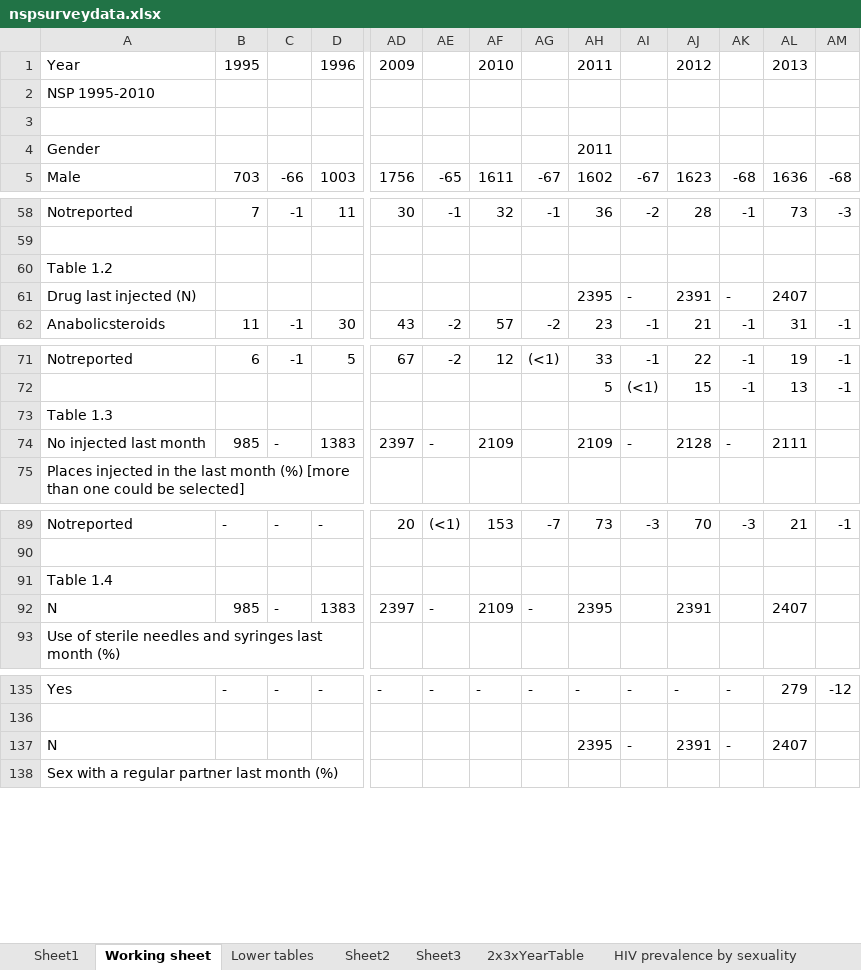
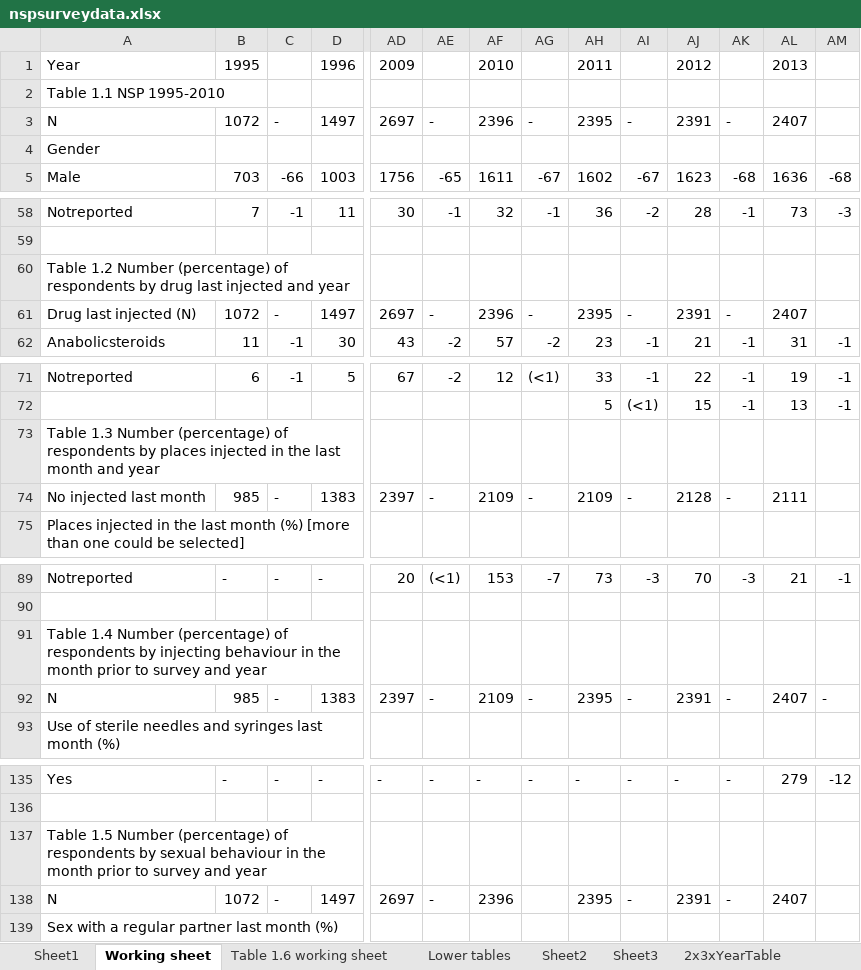
Before and after one commit to JamesJansson/EpiML, an Excel workbook: data/nspsurveydata.xlsx, sheet Working sheet, drawn as a sheet; only a part is shown, gaps mark what is left out; values as stored, in another font and other column widths than the file's, no borders; removed rows and columns are numbered as before the commit, all else as after; rows hold the shown columns only; the diff covers the shown part only; the diff names each change by its address in the sheet, - before the commit and + after, or states it on an @@ line.

Commit message:
Adding table 1.6

```diff
--- a/data/nspsurveydata.xlsx (sheet Working sheet)
+++ b/data/nspsurveydata.xlsx (sheet Working sheet)
+sheet tab: Table 1.6 working sheet
-A2: NSP 1995-2010
+A2: Table 1.1 NSP 1995-2010
-row 3: (empty)
+row 3: N | 1072 | - | 1497 | 2697 | - | 2396 | - | 2395 | - | 2391 | - | 2407
-AH4: 2011
+AH4: (empty)
-A60: Table 1.2
+A60: Table 1.2 Number (percentage) of respondents by drug last injected and year
-row 61: Drug last injected (N) |  |  |  |  |  |  |  | 2395 | - | 2391 | - | 2407
+row 61: Drug last injected (N) | 1072 | - | 1497 | 2697 | - | 2396 | - | 2395 | - | 2391 | - | 2407
-A73: Table 1.3
+A73: Table 1.3 Number (percentage) of respondents by places injected in the last month and year
-AG74: (empty)
+AG74: -
-A91: Table 1.4
+A91: Table 1.4 Number (percentage) of respondents by injecting behaviour in the month prior to survey and year
-AI92: (empty)
+AI92: -
-AK92: (empty)
+AK92: -
-AM92: (empty)
+AM92: -
-row 137: N |  |  |  |  |  |  |  | 2395 | - | 2391 | - | 2407
+row 137: Table 1.5 Number (percentage) of respondents by sexual behaviour in the month prior to survey and year
+row 138: N | 1072 | - | 1497 | 2697 | - | 2396 |  | 2395 | - | 2391 | - | 2407
```
Also changed, not shown: 36 added rows elsewhere in this sheet.
